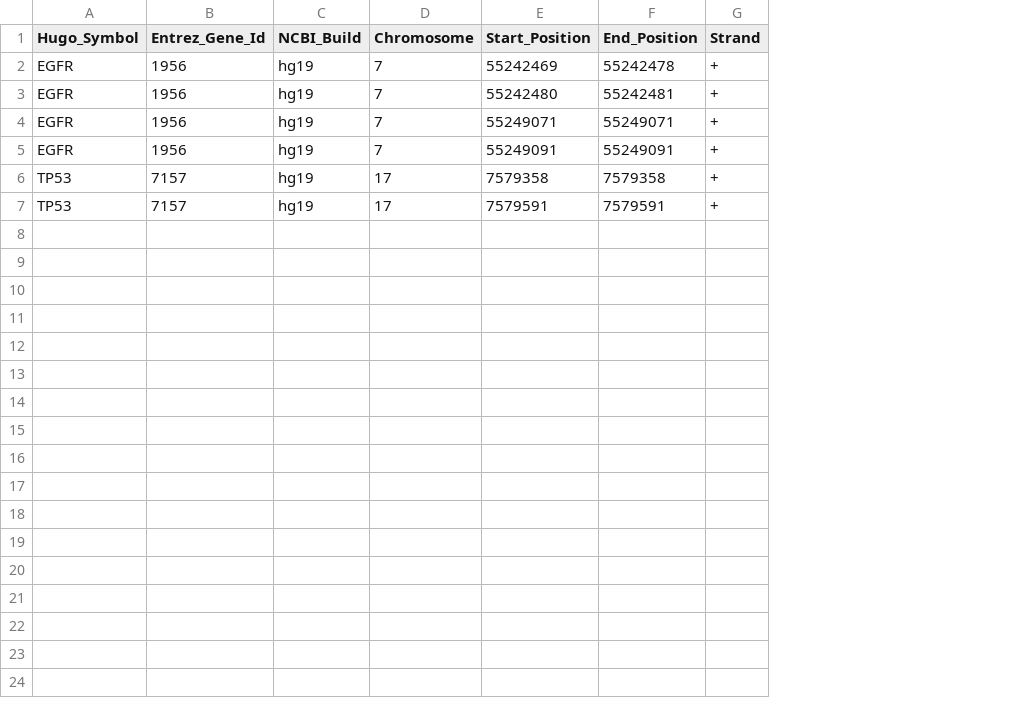
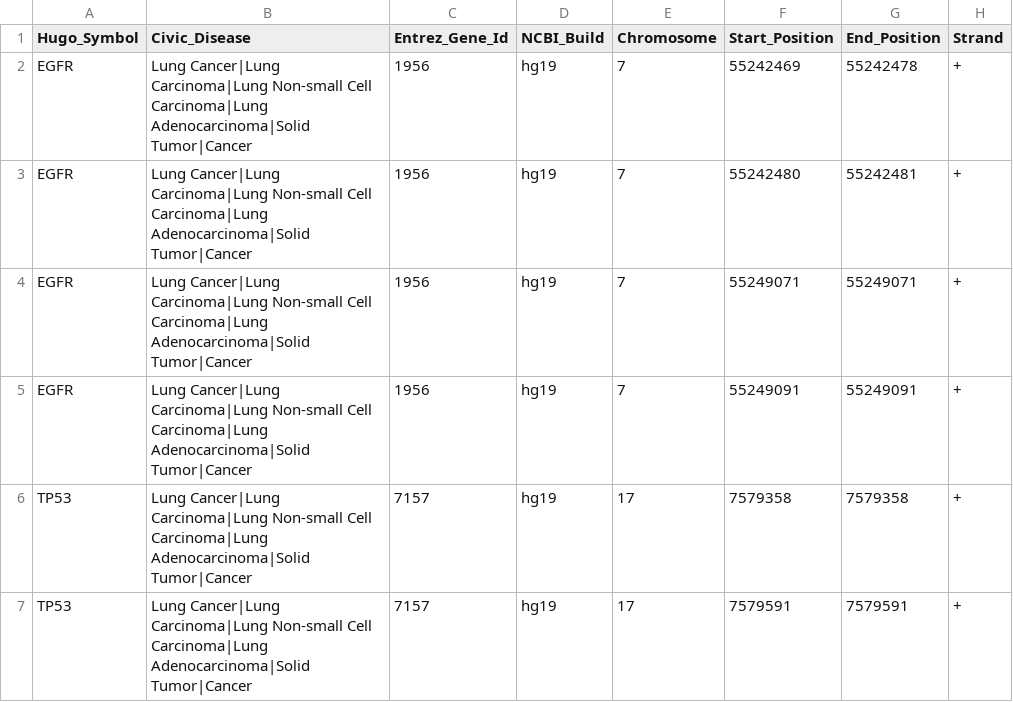
Before and after one commit to ypradat/CivicAnnotator, a TSV file: examples/data/example_maf_annotated.tsv, drawn as a sheet; only a part is shown; the diff names each change by its address in the sheet, - before the commit and + after, or states it on an @@ line.

```diff
--- a/examples/data/example_maf_annotated.tsv
+++ b/examples/data/example_maf_annotated.tsv
+column B (Civic_Disease), rows 2-7: all Lung Cancer|Lung Carcinoma|Lung Non-small Cell Carcinoma|Lung Adenocarcinoma|Solid Tumor|Cancer
```
Also changed, not shown: examples/data/example_cna_annotated.tsv, examples/data/example_fus_annotated.tsv, 8 other files.
